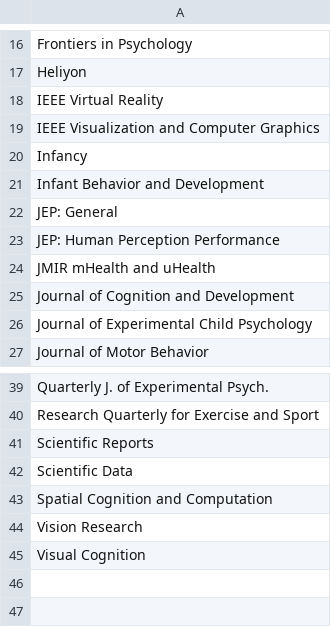
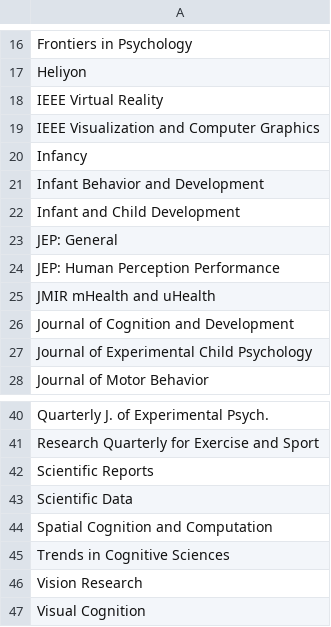
Before and after one commit to JohnFranchak/padlab_quarto, a CSV file: publications/adhoc.csv, drawn as a sheet; only a part is shown, gaps mark what is left out.

```diff
--- a/publications/adhoc.csv
+++ b/publications/adhoc.csv
@@ -21,2 +21,3 @@ Infancy
 Infant Behavior and Development
+Infant and Child Development
 JEP: General
@@ -43,2 +44,3 @@ Scientific Data
 Spatial Cognition and Computation
+Trends in Cognitive Sciences
 Vision Research
```
Also changed, not shown: publications/presentations.csv, 3 other files.
